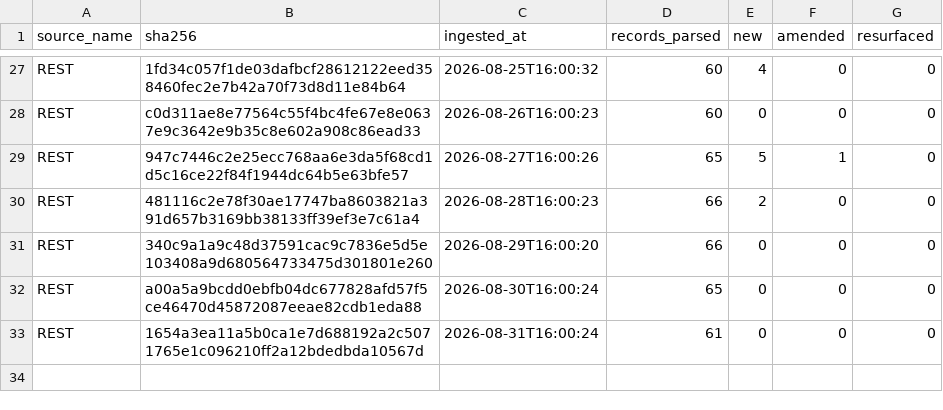
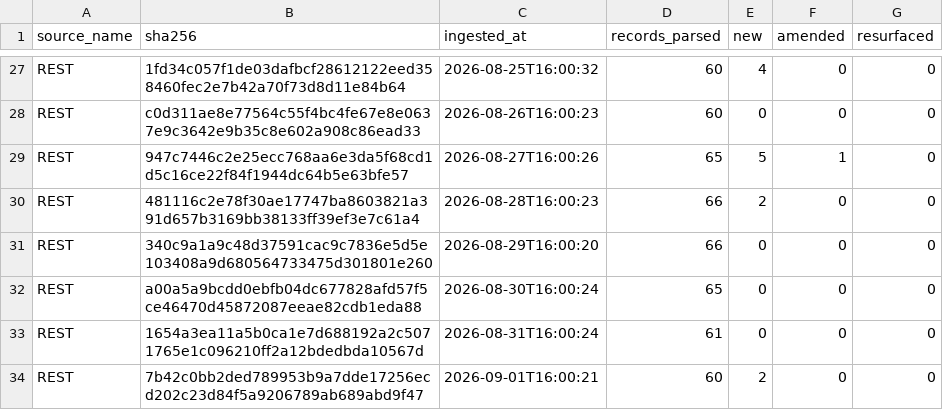
Before and after one commit to mapmaticsgis-maker/gis-permit-intel, a CSV file: data/la/ledger.csv, drawn as a sheet; only a part is shown, gaps mark what is left out; the diff names each change by its address in the sheet, - before the commit and + after, or states it on an @@ line.

```diff
--- a/data/la/ledger.csv
+++ b/data/la/ledger.csv
+row 34: REST | 7b42c0bb2ded789953b9a7dde17256ecd202c23d84f5a9206789ab689abd9f47 | 2026-09-01T16:00:21 | 60 | 2 | 0 | 0
```
Also changed, not shown: data/la/master.csv, data/run_log.csv, 15 other files.
